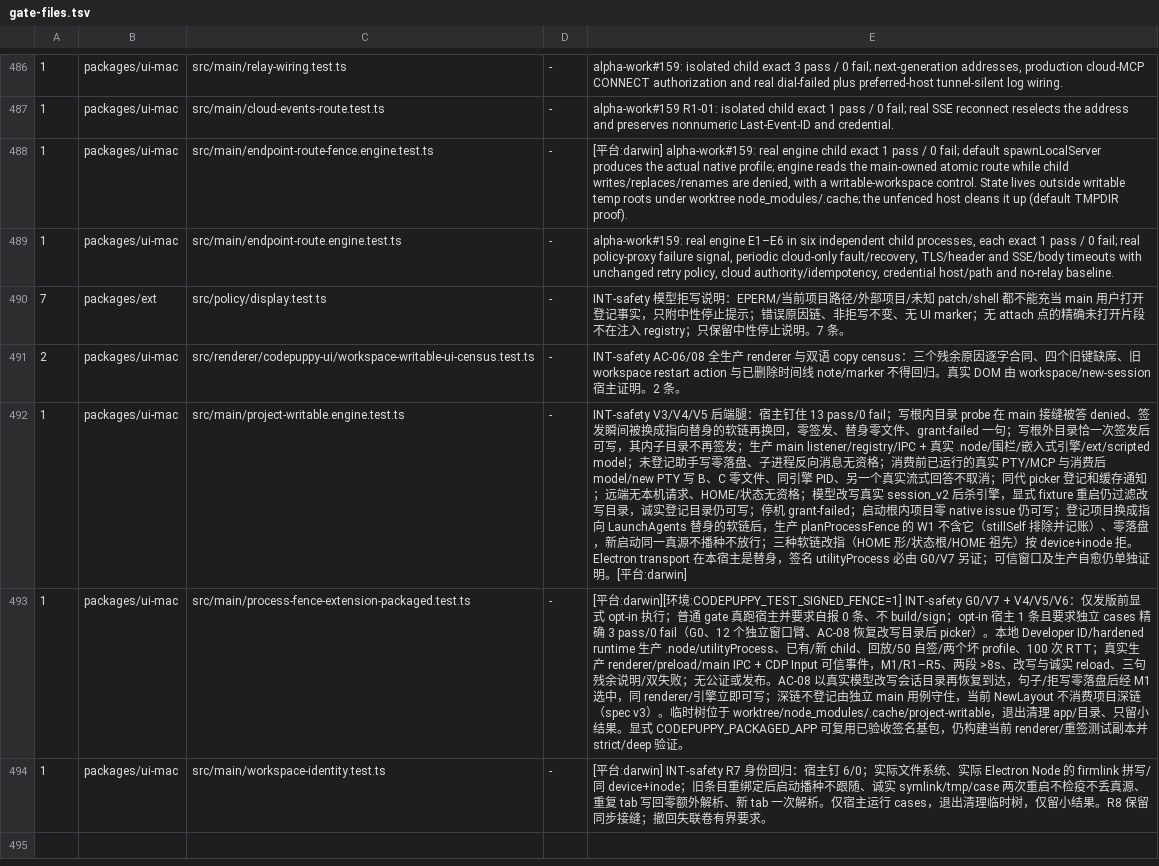
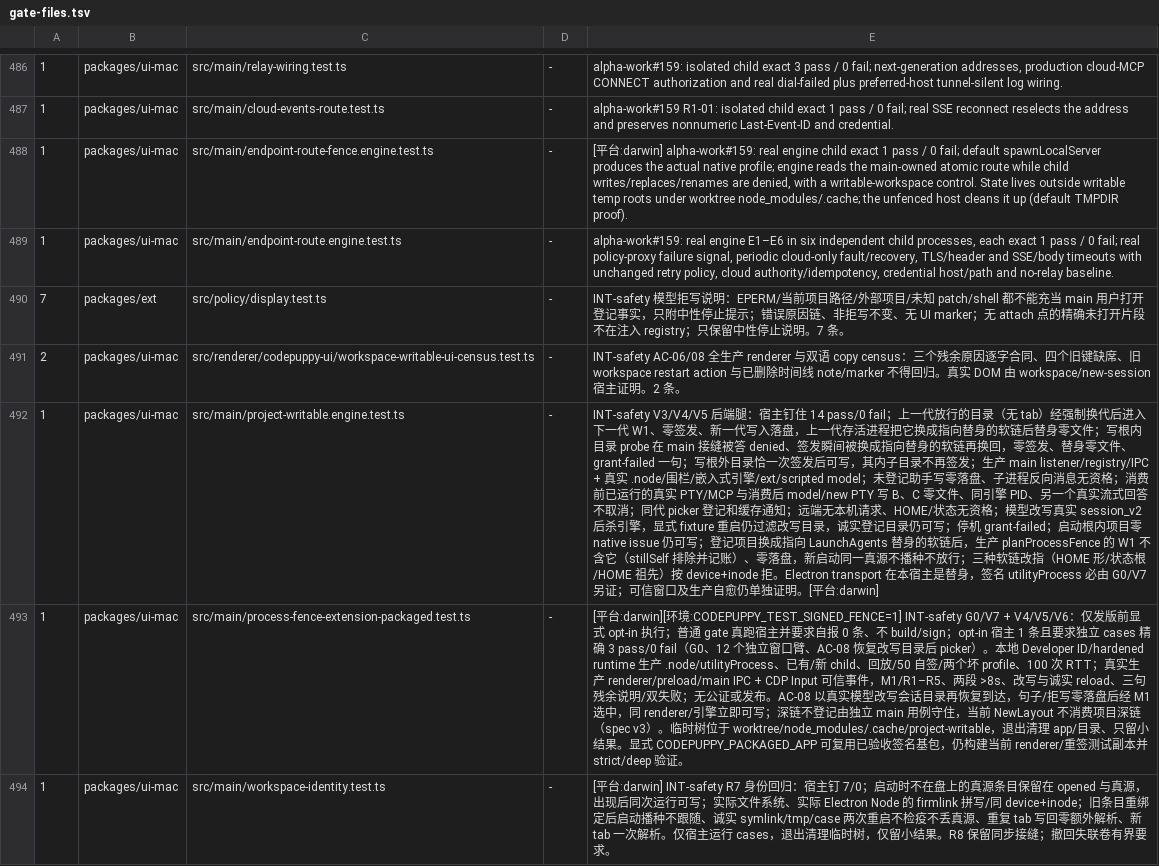
Before and after one commit to impharaon/alpha-code, a TSV file: scripts/gate-files.tsv, drawn as a sheet; only a part is shown, gaps mark what is left out; the diff names each change by its address in the sheet, - before the commit and + after, or states it on an @@ line.

```diff
--- a/scripts/gate-files.tsv
+++ b/scripts/gate-files.tsv
-E492: …主钉住 13 pass/0 fail；写根内…
+E492: …主钉住 14 pass/0 fail；上一代放行的目录（无 tab）经强制换代后进入下一代 W1、零签发、新一代写入落盘，上一代存活进程把它换成指向替身的软链后替身零文件；写根内…
-E494: …宿主钉 6/0；实际文…
+E494: …宿主钉 7/0；启动时不在盘上的真源条目保留在 opened 与真源，出现后同次运行可写；实际文…
```
Also changed, not shown: 5 other files.
